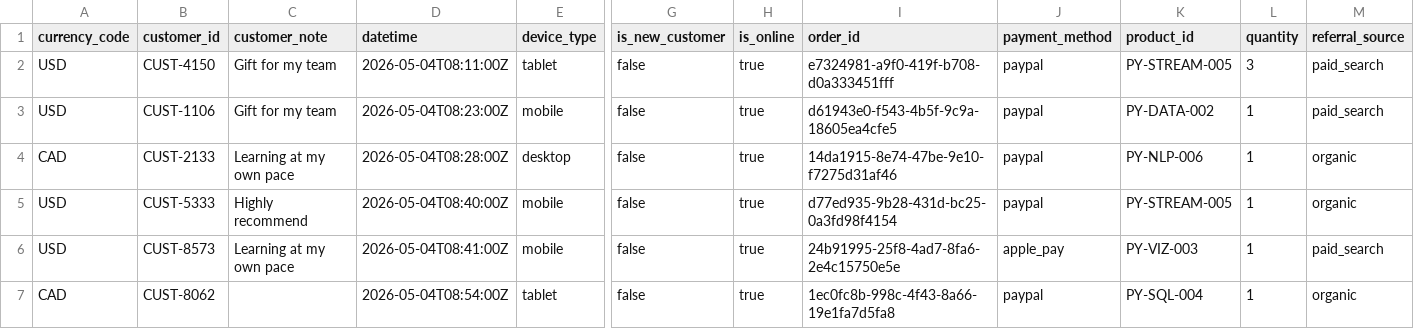
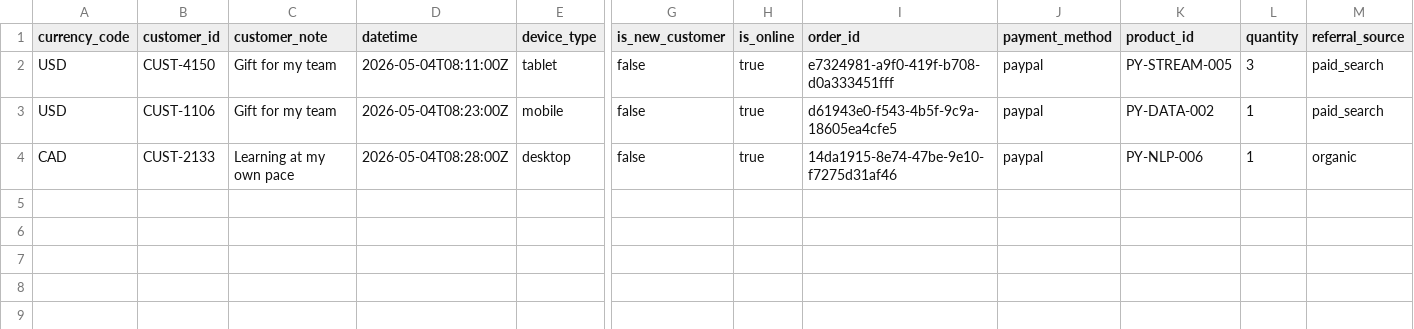
Before and after one commit to bjdawson23/streaming-02-kafka, a CSV file: data/output/consumed_sales.csv, drawn as a sheet; only a part is shown, gaps mark what is left out; rows hold the shown columns only; the diff names each change by its address in the sheet, - before the commit and + after, or states it on an @@ line.

```diff
--- a/data/output/consumed_sales.csv
+++ b/data/output/consumed_sales.csv
-row 5: USD | CUST-5333 | Highly recommend | 2026-05-04T08:40:00Z | mobile | false | true | d77ed935-9b28-431d-bc25-0a3fd98f4154 | paypal | PY-STREAM-005 | 1 | organic
-row 6: USD | CUST-8573 | Learning at my own pace | 2026-05-04T08:41:00Z | mobile | false | true | 24b91995-25f8-4ad7-8fa6-2e4c15750e5e | apple_pay | PY-VIZ-003 | 1 | paid_search
-row 7: CAD | CUST-8062 |  | 2026-05-04T08:54:00Z | tablet | false | true | 1ec0fc8b-998c-4f43-8a66-19e1fa7d5fa8 | paypal | PY-SQL-004 | 1 | organic
```
Also changed, not shown: 5 other files.
